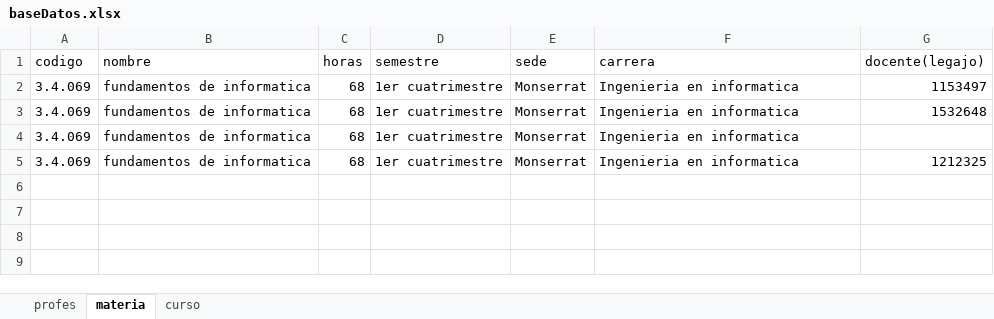
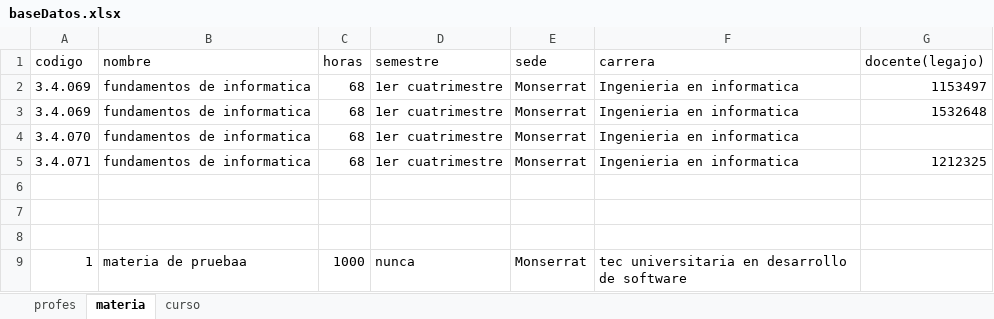
Before and after one commit to tomasbond02/adhora, an Excel workbook: baseDatos.xlsx, sheet materia, drawn as a sheet; values as stored, in another font and other column widths than the file's, no borders; the diff names each change by its address in the sheet, - before the commit and + after, or states it on an @@ line.

```diff
--- a/baseDatos.xlsx (sheet materia)
+++ b/baseDatos.xlsx (sheet materia)
-A4 (codigo): 3.4.069
+A4 (codigo): 3.4.070
-A5 (codigo): 3.4.069
+A5 (codigo): 3.4.071
+row 6: (empty)
+row 7: (empty)
+row 8: (empty)
+row 9: 1 | materia de pruebaa | 1000 | nunca | Monserrat | tec universitaria en desarrollo de software
```
Also changed, not shown: sheet profes, 2 other files.
